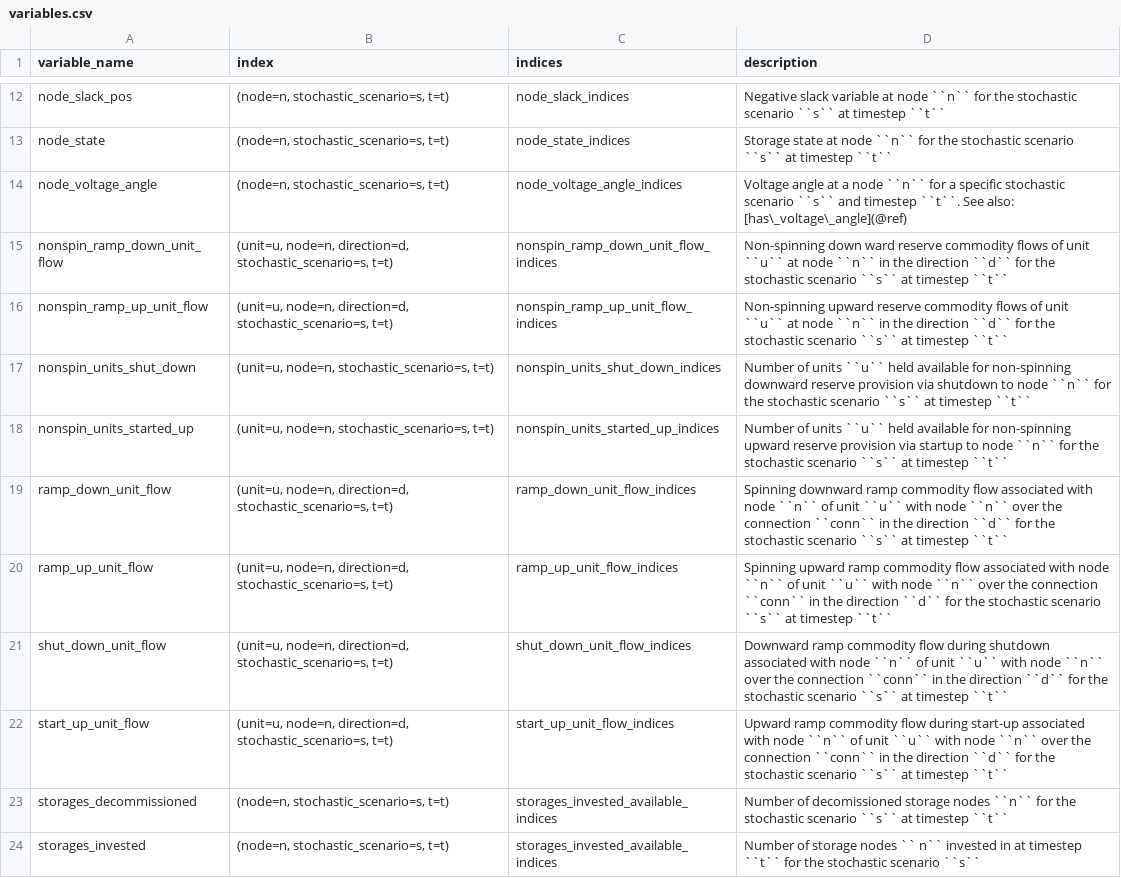
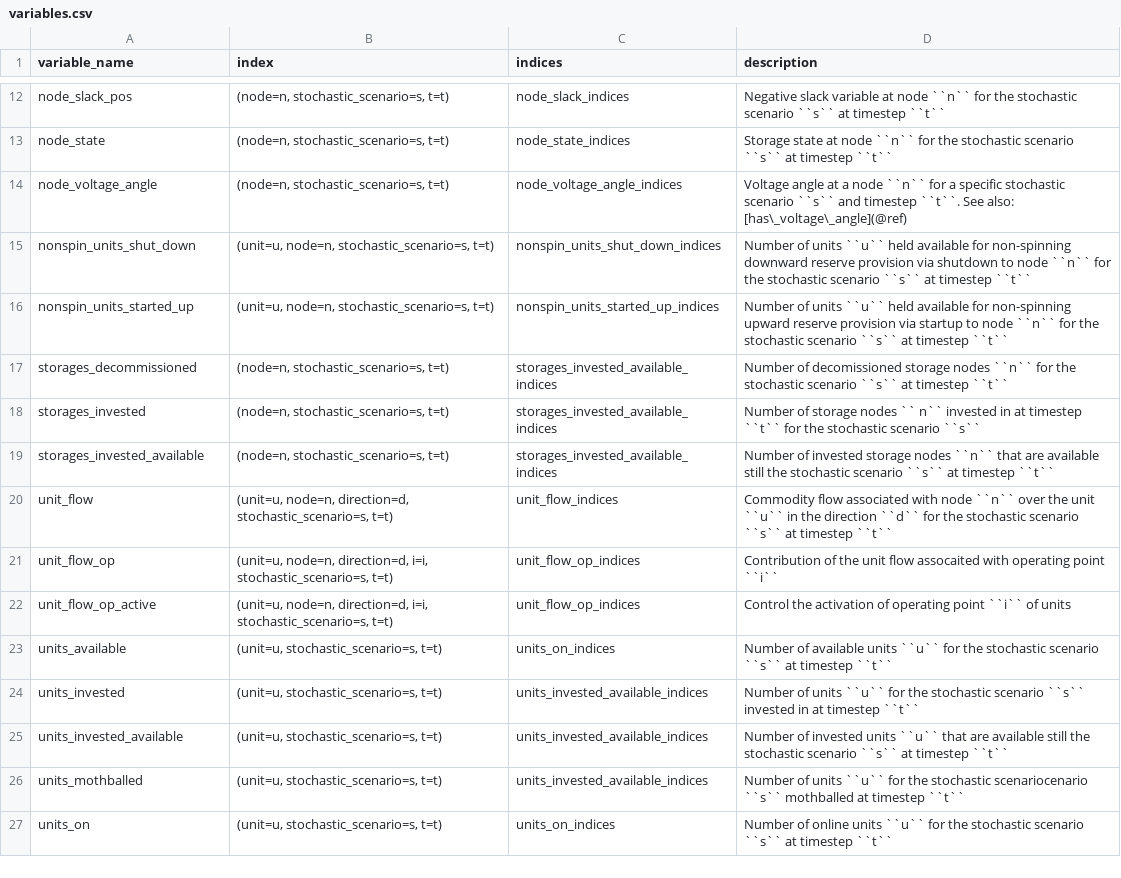
Before and after one commit to spine-tools/SpineOpt.jl, a CSV file: docs/src/mathematical_formulation/variables.csv, drawn as a sheet; only a part is shown, gaps mark what is left out; the shorter side is filled out with more unchanged rows; the diff names each change by its address in the sheet, - before the commit and + after, or states it on an @@ line.

Commit message:
Remove old ramp stuff from template and some ramp stuff from docs too

```diff
--- a/docs/src/mathematical_formulation/variables.csv
+++ b/docs/src/mathematical_formulation/variables.csv
-row 15: nonspin_ramp_down_unit_flow | (unit=u, node=n, direction=d, stochastic_scenario=s, t=t) | nonspin_ramp_down_unit_flow_indices | Non-spinning down ward reserve commodity flows of unit ``u`` at node ``n`` in the direction ``d`` for the stochastic scenario ``s`` at timestep ``t``
-row 16: nonspin_ramp_up_unit_flow | (unit=u, node=n, direction=d, stochastic_scenario=s, t=t) | nonspin_ramp_up_unit_flow_indices | Non-spinning upward reserve commodity flows of unit ``u`` at node ``n`` in the direction ``d`` for the stochastic scenario ``s`` at timestep ``t``
-row 19: ramp_down_unit_flow | (unit=u, node=n, direction=d, stochastic_scenario=s, t=t) | ramp_down_unit_flow_indices | Spinning downward ramp commodity flow associated with node ``n`` of unit ``u`` with node ``n`` over the connection ``conn`` in the direction ``d`` for the stochastic scenario ``s`` at timestep ``t``
-row 20: ramp_up_unit_flow | (unit=u, node=n, direction=d, stochastic_scenario=s, t=t) | ramp_up_unit_flow_indices | Spinning upward ramp commodity flow associated with node ``n`` of unit ``u`` with node ``n`` over the connection ``conn`` in the direction ``d`` for the stochastic scenario ``s`` at timestep ``t``
-row 21: shut_down_unit_flow | (unit=u, node=n, direction=d, stochastic_scenario=s, t=t) | shut_down_unit_flow_indices | Downward ramp commodity flow during shutdown associated with node ``n`` of unit ``u`` with node ``n`` over the connection ``conn`` in the direction ``d`` for the stochastic scenario ``s`` at timestep ``t``
-row 22: start_up_unit_flow | (unit=u, node=n, direction=d, stochastic_scenario=s, t=t) | start_up_unit_flow_indices | Upward ramp commodity flow during start-up associated with node ``n`` of unit ``u`` with node ``n`` over the connection ``conn`` in the direction ``d`` for the stochastic scenario ``s`` at timestep ``t``
```
Also changed, not shown: 17 other files.
